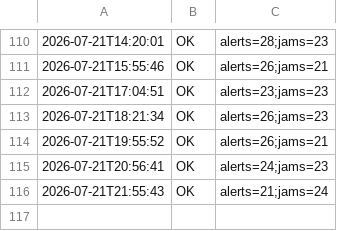
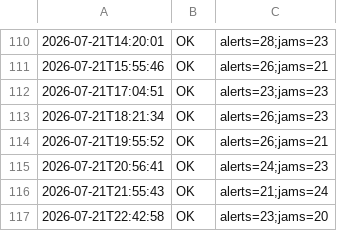
Before and after one commit to mobilidadepalmas/painel-mobilidade-palmas, a CSV file: scripts/waze/processed/collection_log.csv, drawn as a sheet; only a part is shown, gaps mark what is left out.

```diff
--- a/scripts/waze/processed/collection_log.csv
+++ b/scripts/waze/processed/collection_log.csv
@@ -116 +116,2 @@
 2026-07-21T21:55:43,OK,alerts=21;jams=24
+2026-07-21T22:42:58,OK,alerts=23;jams=20
```
Also changed, not shown: scripts/waze/processed/alerts.csv, scripts/waze/processed/jams.csv, 2 other files.
